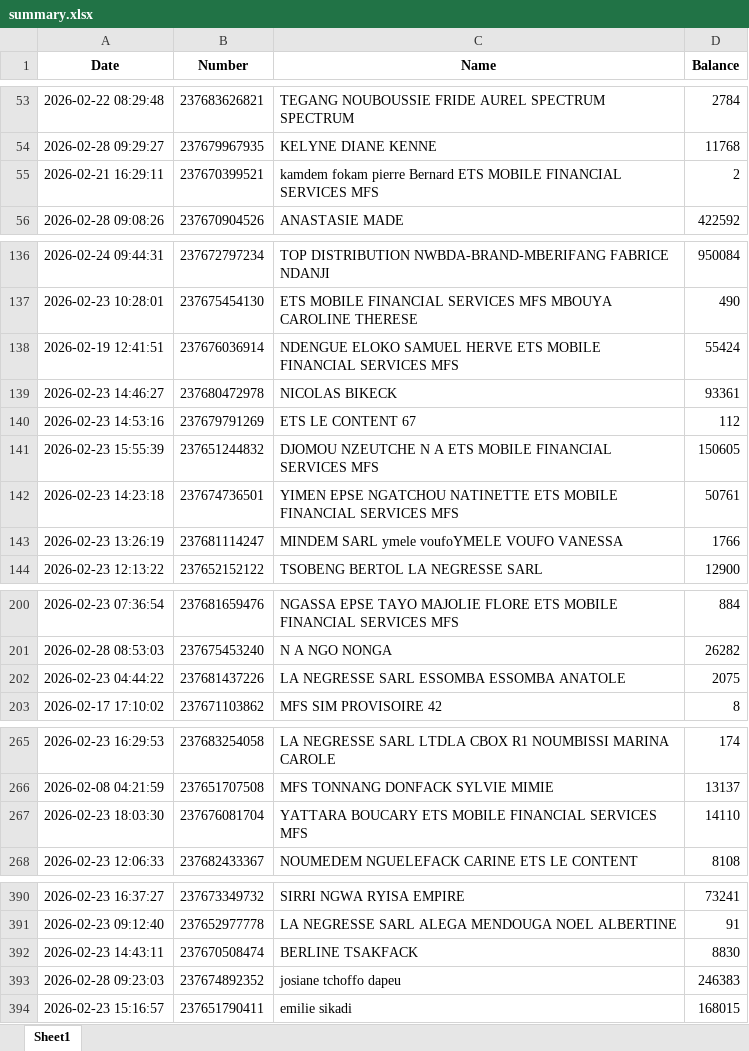
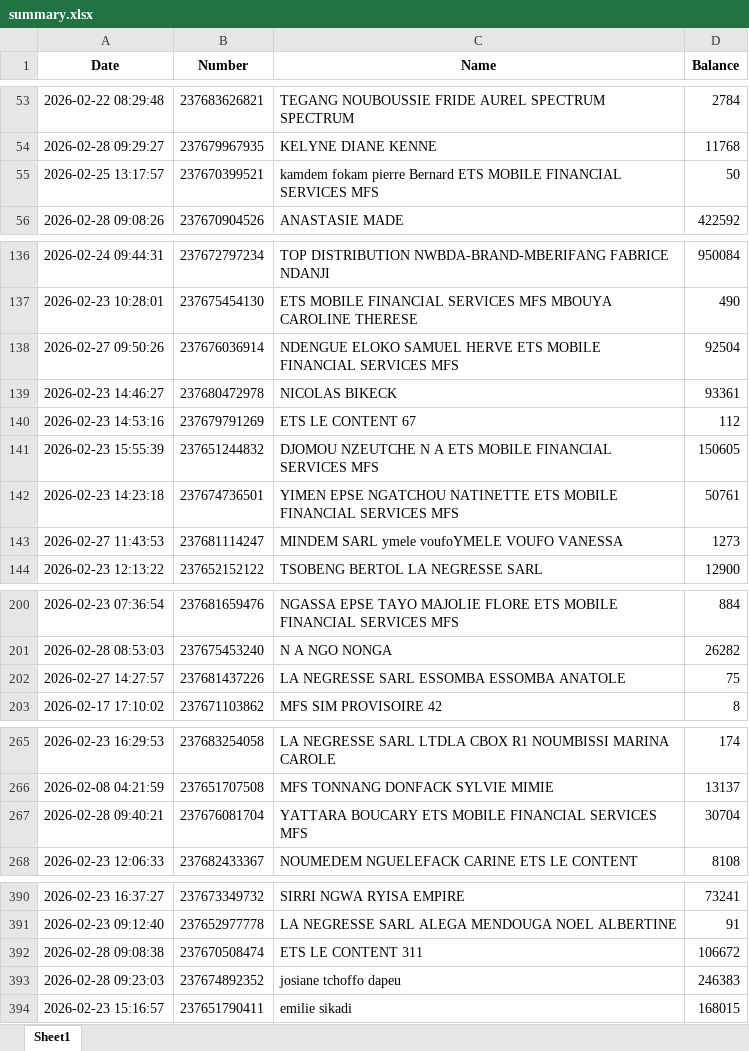
Before and after one commit to susanobi94-beep/stock-mfs-dashboard, an Excel workbook: summary.xlsx, sheet Sheet1, drawn as a sheet; only a part is shown, gaps mark what is left out; values as stored, in another font and other column widths than the file's, no borders; removed rows and columns are numbered as before the commit, all else as after; the diff covers the shown part only; the diff names each change by its address in the sheet, - before the commit and + after, or states it on an @@ line.

```diff
--- a/summary.xlsx (sheet Sheet1)
+++ b/summary.xlsx (sheet Sheet1)
-A55 (Date): 2026-02-21 16:29:11
+A55 (Date): 2026-02-25 13:17:57
-D55 (Balance): 2
+D55 (Balance): 50
-A138 (Date): 2026-02-19 12:41:51
+A138 (Date): 2026-02-27 09:50:26
-D138 (Balance): 55424
+D138 (Balance): 92504
-A143 (Date): 2026-02-23 13:26:19
+A143 (Date): 2026-02-27 11:43:53
-D143 (Balance): 1766
+D143 (Balance): 1273
-A202 (Date): 2026-02-23 04:44:22
+A202 (Date): 2026-02-27 14:27:57
-D202 (Balance): 2075
+D202 (Balance): 75
-A267 (Date): 2026-02-23 18:03:30
+A267 (Date): 2026-02-28 09:40:21
-D267 (Balance): 14110
+D267 (Balance): 30704
-row 392: 2026-02-23 14:43:11 | 237670508474 | BERLINE TSAKFACK | 8830
+row 392: 2026-02-28 09:08:38 | 237670508474 | ETS LE CONTENT 311 | 106672
```
Also changed, not shown: 42 added rows and 22 edited cells elsewhere in this sheet, reconciliation.xlsx.
